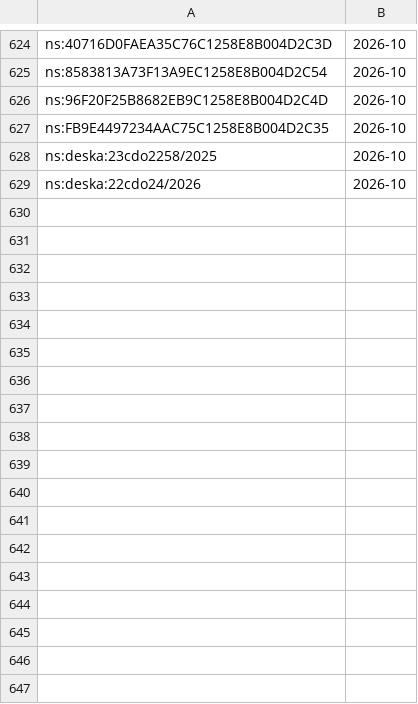
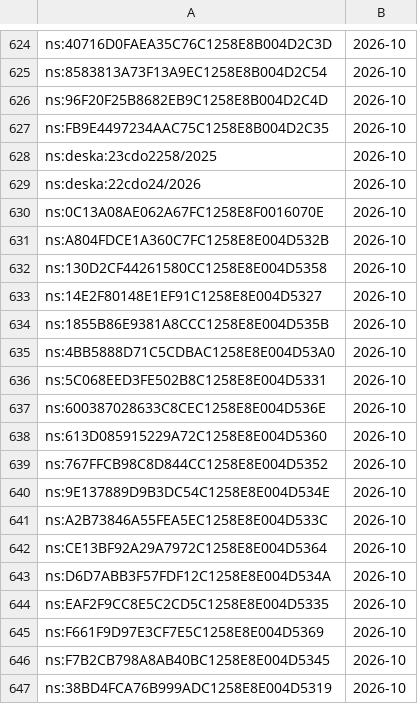
Before and after one commit to davzavada/IP-rss-feed, a TSV file: data/judikatura/ns/index.tsv, drawn as a sheet; only a part is shown, gaps mark what is left out; the diff names each change by its address in the sheet, - before the commit and + after, or states it on an @@ line.

```diff
--- a/data/judikatura/ns/index.tsv
+++ b/data/judikatura/ns/index.tsv
+row 630: ns:0C13A08AE062A67FC1258E8F0016070E | 2026-10
+row 631: ns:A804FDCE1A360C7FC1258E8E004D532B | 2026-10
+row 632: ns:130D2CF44261580CC1258E8E004D5358 | 2026-10
+row 633: ns:14E2F80148E1EF91C1258E8E004D5327 | 2026-10
+row 634: ns:1855B86E9381A8CCC1258E8E004D535B | 2026-10
+row 635: ns:4BB5888D71C5CDBAC1258E8E004D53A0 | 2026-10
+row 636: ns:5C068EED3FE502B8C1258E8E004D5331 | 2026-10
+row 637: ns:600387028633C8CEC1258E8E004D536E | 2026-10
+row 638: ns:613D085915229A72C1258E8E004D5360 | 2026-10
+row 639: ns:767FFCB98C8D844CC1258E8E004D5352 | 2026-10
+row 640: ns:9E137889D9B3DC54C1258E8E004D534E | 2026-10
+row 641: ns:A2B73846A55FEA5EC1258E8E004D533C | 2026-10
+row 642: ns:CE13BF92A29A7972C1258E8E004D5364 | 2026-10
+row 643: ns:D6D7ABB3F57FDF12C1258E8E004D534A | 2026-10
+row 644: ns:EAF2F9CC8E5C2CD5C1258E8E004D5335 | 2026-10
+row 645: ns:F661F9D97E3CF7E5C1258E8E004D5369 | 2026-10
+row 646: ns:F7B2CB798A8AB40BC1258E8E004D5345 | 2026-10
+row 647: ns:38BD4FCA76B999ADC1258E8E004D5319 | 2026-10
```
Also changed, not shown: data/judikatura/nss/index.tsv, data/judikatura/us/index.tsv, 12 other files.
